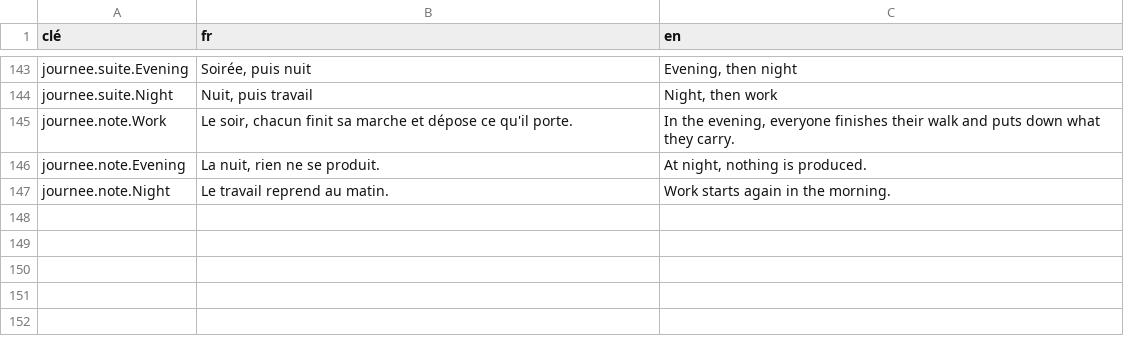
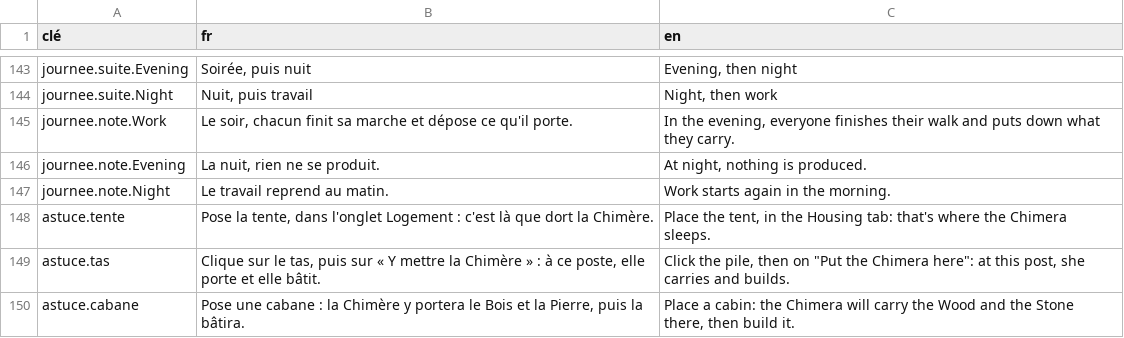
Before and after one commit to SNZMTO/DIciELa, a CSV file: Assets/Localization/strings.csv, drawn as a sheet; only a part is shown, gaps mark what is left out; the diff names each change by its address in the sheet, - before the commit and + after, or states it on an @@ line.

```diff
--- a/Assets/Localization/strings.csv
+++ b/Assets/Localization/strings.csv
+row 148: astuce.tente | Pose la tente, dans l'onglet Logement : c'est là que dort la Chimère. | Place the tent, in the Housing tab: that's where the Chimera sleeps.
+row 149: astuce.tas | Clique sur le tas, puis sur « Y mettre la Chimère » : à ce poste, elle porte et elle bâtit. | Click the pile, then on "Put the Chimera here": at this post, she carries and builds.
+row 150: astuce.cabane | Pose une cabane : la Chimère y portera le Bois et la Pierre, puis la bâtira. | Place a cabin: the Chimera will carry the Wood and the Stone there, then build it.
```
Also changed, not shown: 29 other files.
